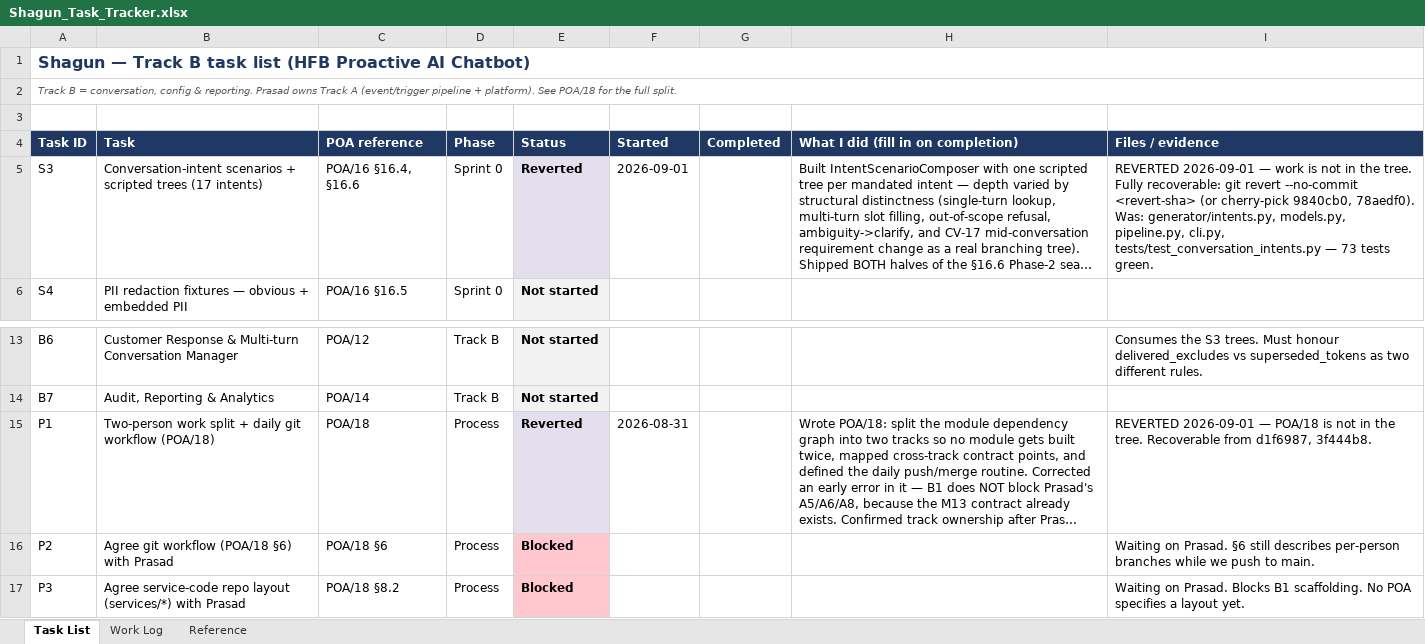
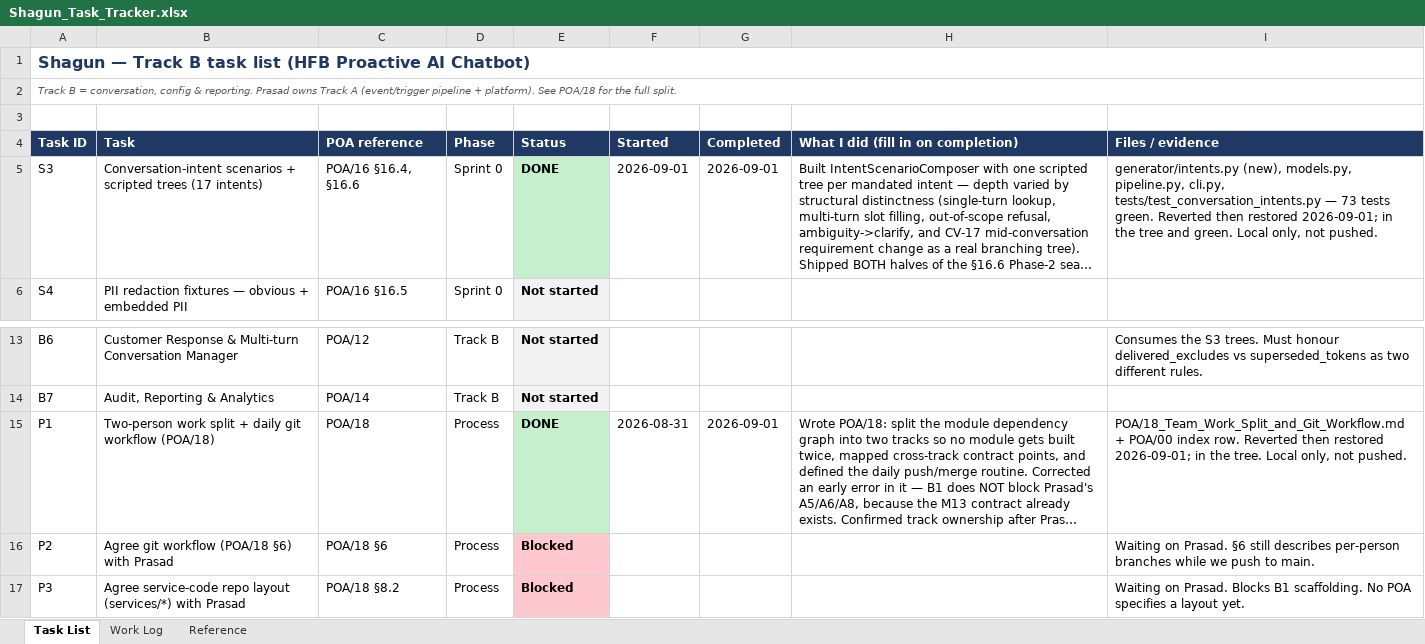
Before and after one commit to prasad-afk-prog/Hertz-SME-Chatbot, an Excel workbook: Shagun_Task_Tracker.xlsx, sheet Task List, drawn as a sheet; only a part is shown, gaps mark what is left out; long unchanged cells end in …; values as stored, in another font and other column widths than the file's, no borders; the diff names each change by its address in the sheet, - before the commit and + after, or states it on an @@ line.

```diff
--- a/Shagun_Task_Tracker.xlsx (sheet Task List)
+++ b/Shagun_Task_Tracker.xlsx (sheet Task List)
-E5 (Status): Reverted
+E5 (Status): DONE
-E5 fill: #E4DFEC
+E5 fill: #C6EFCE
-G5 (Completed): (empty)
+G5 (Completed): 2026-09-01
-I5 (Files / evidence): REVERTED 2026-09-01 — work is not in the tree. Fully recoverable: git revert --no-commit <revert-sha> (or cherry-pick 9840cb0, 78aedf0). Was: generator/intents.py, models.py, pipeline.py, cli.py, tests/test_conversation_intents.py — 73 tests green.
+I5 (Files / evidence): generator/intents.py (new), models.py, pipeline.py, cli.py, tests/test_conversation_intents.py — 73 tests green. Reverted then restored 2026-09-01; in the tree and green. Local only, not pushed.
-E15 (Status): Reverted
+E15 (Status): DONE
-E15 fill: #E4DFEC
+E15 fill: #C6EFCE
-G15 (Completed): (empty)
+G15 (Completed): 2026-09-01
-I15 (Files / evidence): REVERTED 2026-09-01 — POA/18 is not in the tree. Recoverable from d1f6987, 3f444b8.
+I15 (Files / evidence): POA/18_Team_Work_Split_and_Git_Workflow.md + POA/00 index row. Reverted then restored 2026-09-01; in the tree. Local only, not pushed.
```
Also changed, not shown: sheet Work Log, 1 other file.
